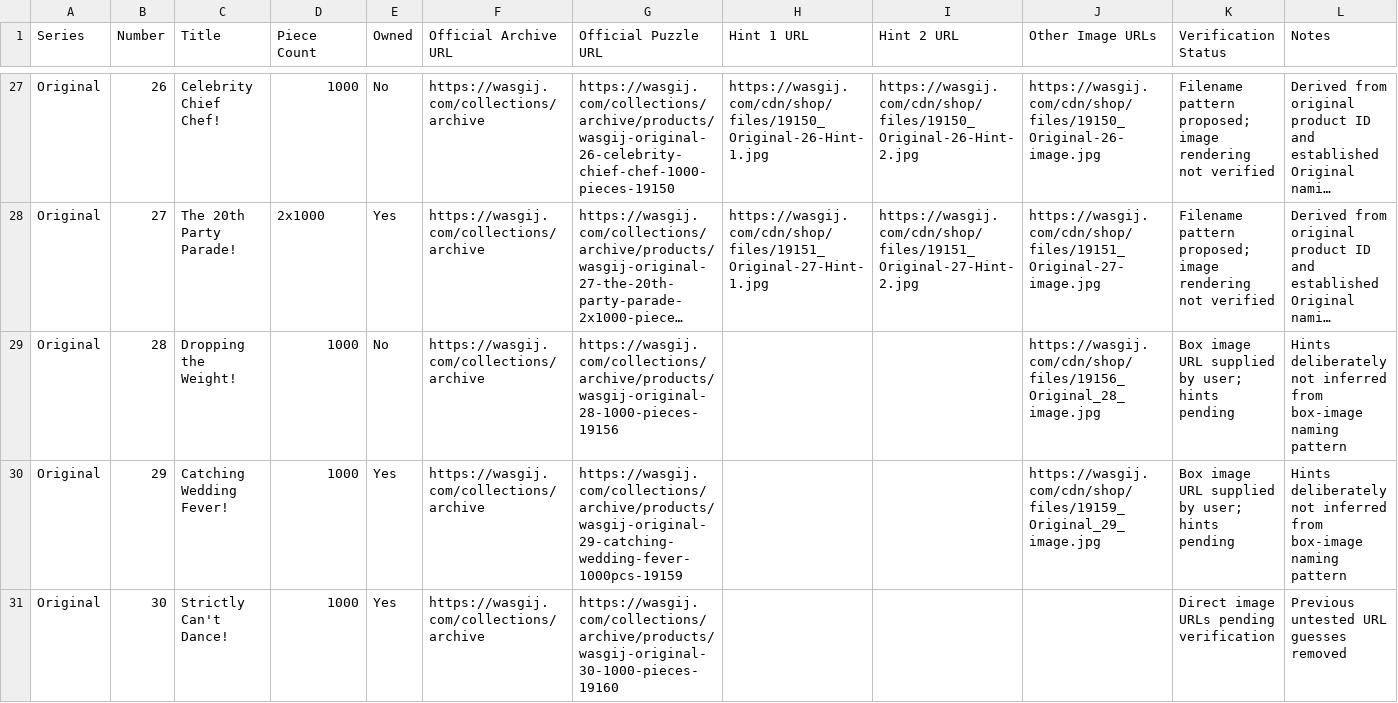
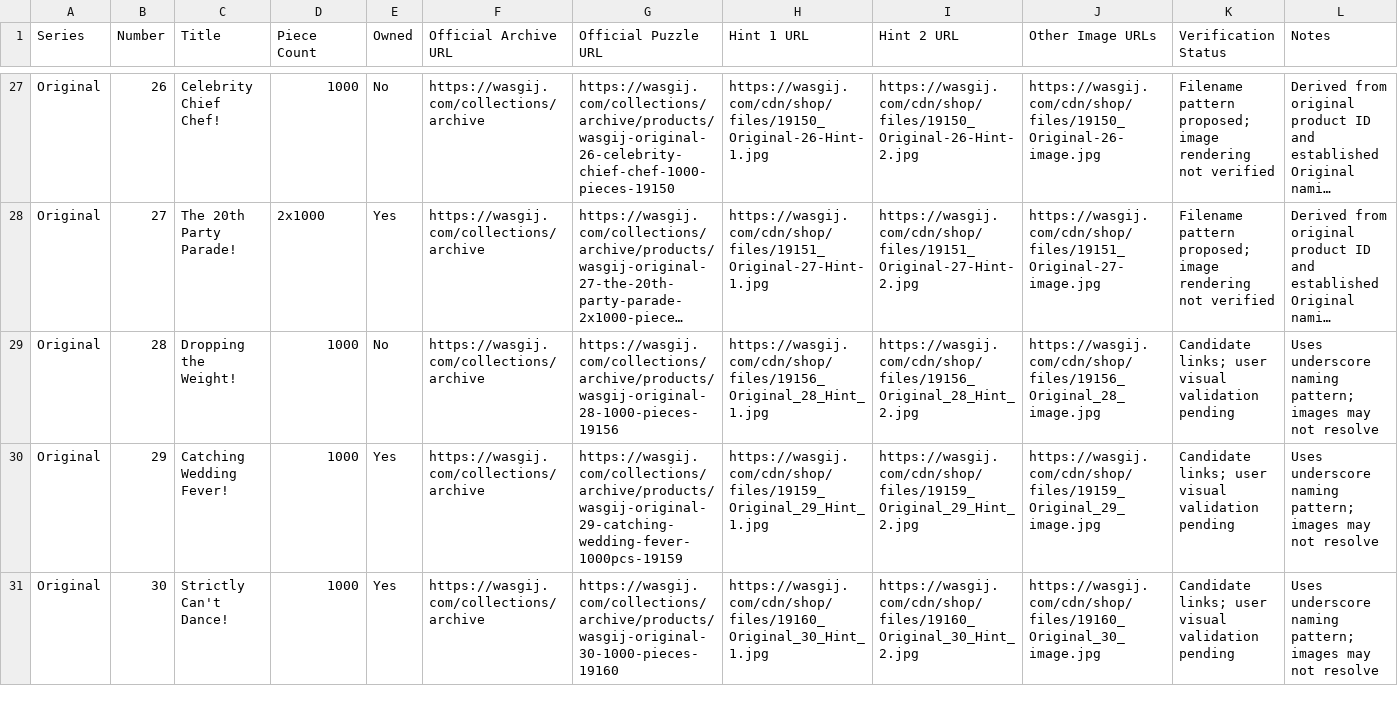
Before and after one commit to Matt-Owen-81/wasgij, a CSV file: hints.csv, drawn as a sheet; only a part is shown, gaps mark what is left out; long unchanged cells end in …; the diff covers the shown part only; the diff names each change by its address in the sheet, - before the commit and + after, or states it on an @@ line.

Commit message:
Register candidate underscore-pattern image links for Original 28–49

```diff
--- a/hints.csv
+++ b/hints.csv
-H29 (Hint 1 URL): (empty)
+H29 (Hint 1 URL): https://wasgij.com/cdn/shop/files/19156_Original_28_Hint_1.jpg
-I29 (Hint 2 URL): (empty)
+I29 (Hint 2 URL): https://wasgij.com/cdn/shop/files/19156_Original_28_Hint_2.jpg
-K29:K30 (Verification Status): Box image URL supplied by user; hints pending
+K29:K30 (Verification Status): Candidate links; user visual validation pending
-L29:L30 (Notes): Hints deliberately not inferred from box-image naming pattern
+L29:L30 (Notes): Uses underscore naming pattern; images may not resolve
-H30 (Hint 1 URL): (empty)
+H30 (Hint 1 URL): https://wasgij.com/cdn/shop/files/19159_Original_29_Hint_1.jpg
-I30 (Hint 2 URL): (empty)
+I30 (Hint 2 URL): https://wasgij.com/cdn/shop/files/19159_Original_29_Hint_2.jpg
-H31 (Hint 1 URL): (empty)
+H31 (Hint 1 URL): https://wasgij.com/cdn/shop/files/19160_Original_30_Hint_1.jpg
-I31 (Hint 2 URL): (empty)
+I31 (Hint 2 URL): https://wasgij.com/cdn/shop/files/19160_Original_30_Hint_2.jpg
-J31 (Other Image URLs): (empty)
+J31 (Other Image URLs): https://wasgij.com/cdn/shop/files/19160_Original_30_image.jpg
-K31 (Verification Status): Direct image URLs pending verification
+K31 (Verification Status): Candidate links; user visual validation pending
-L31 (Notes): Previous untested URL guesses removed
+L31 (Notes): Uses underscore naming pattern; images may not resolve
```
Also changed, not shown: 95 edited cells elsewhere in this file.
